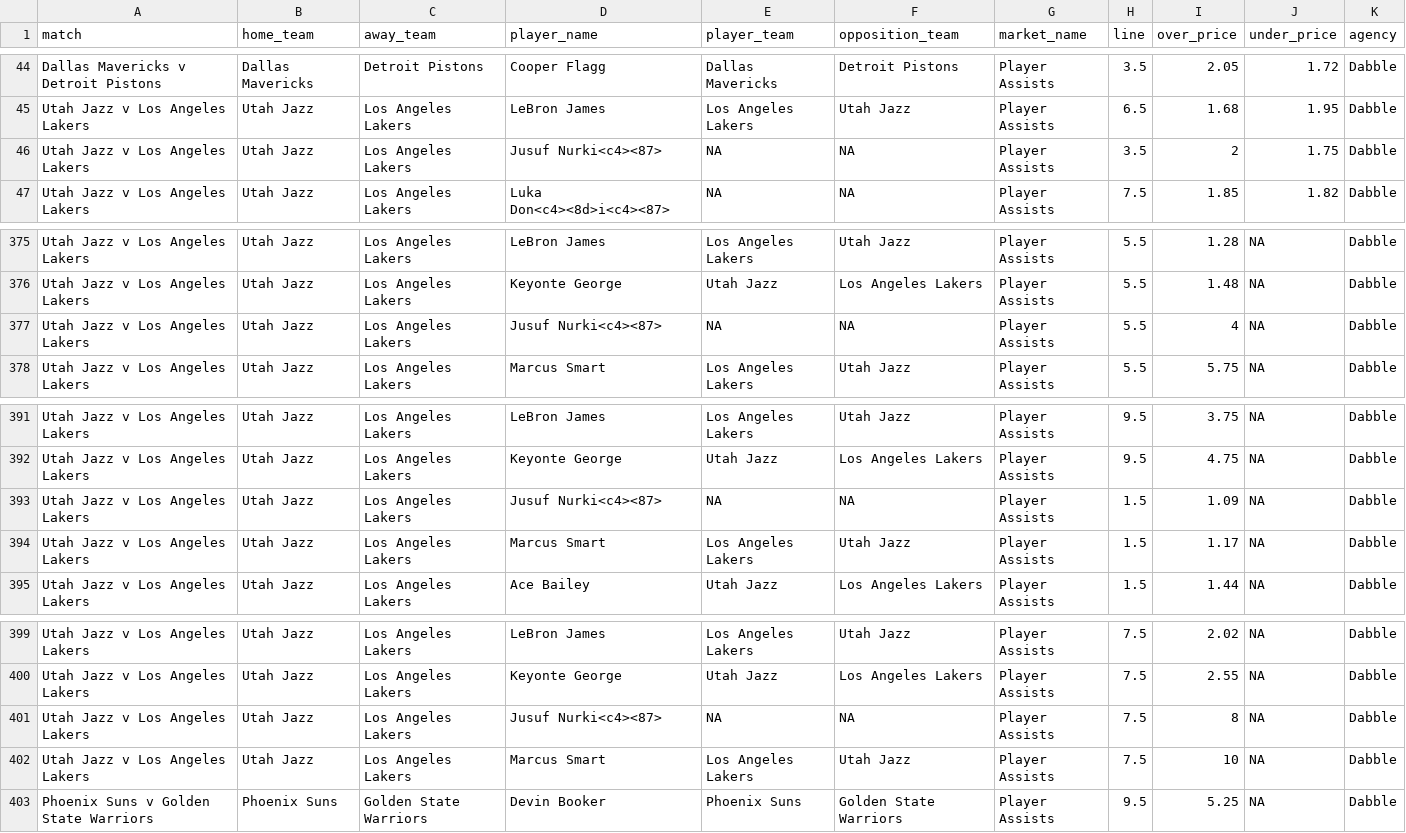
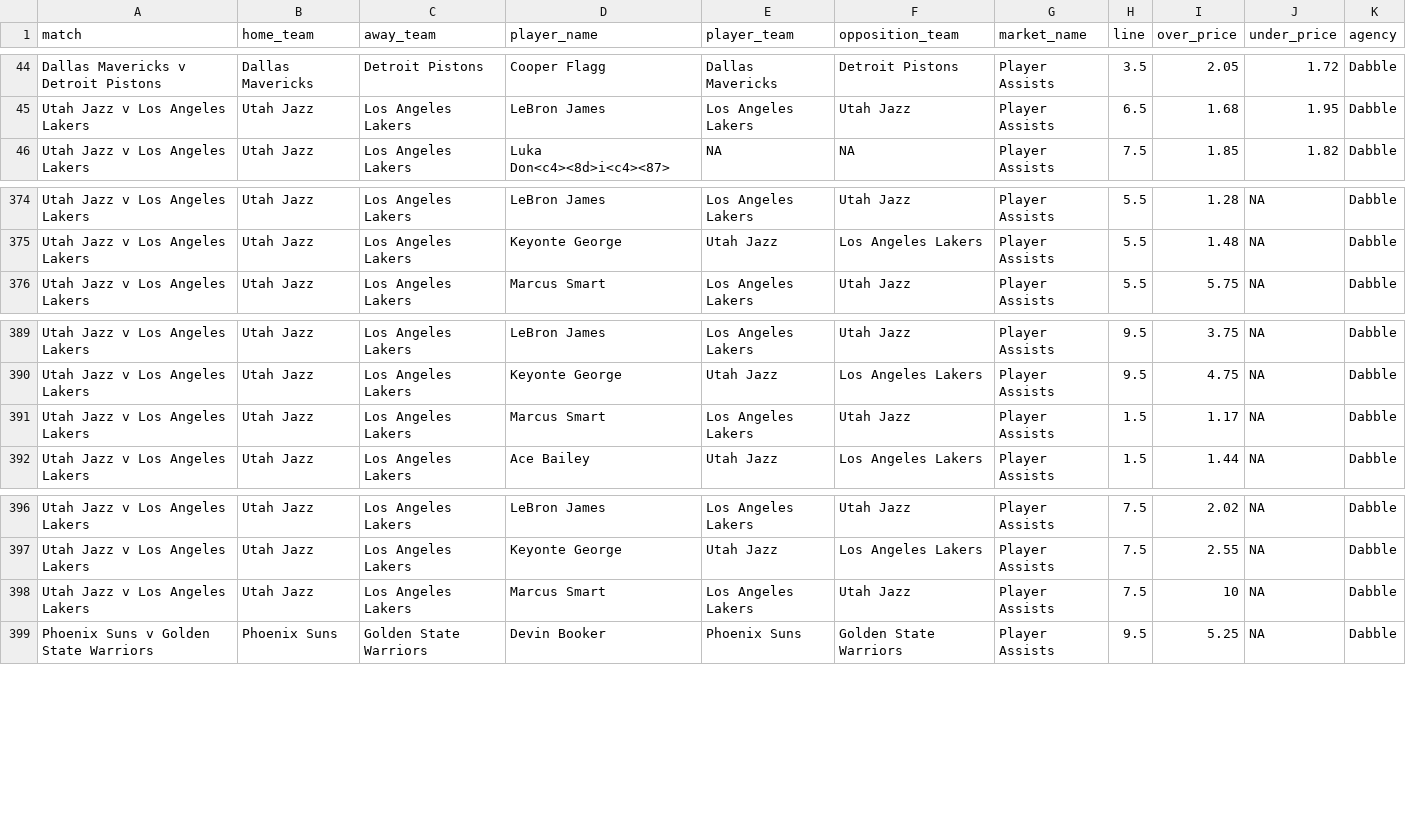
Before and after one commit to jamesbrown1417/NBA, a CSV file: Data/scraped_odds/dabble_player_assists.csv, drawn as a sheet; only a part is shown, gaps mark what is left out.

```diff
--- a/Data/scraped_odds/dabble_player_assists.csv
+++ b/Data/scraped_odds/dabble_player_assists.csv
@@ -45,3 +45,2 @@ Dallas Mavericks v Detroit Pistons,Dallas Mavericks,Detroit Pistons,Cooper Flagg
 Utah Jazz v Los Angeles Lakers,Utah Jazz,Los Angeles Lakers,LeBron James,Los Angeles Lakers,Utah Jazz,Player Assists,6.5,1.68,1.95,Dabble
-Utah Jazz v Los Angeles Lakers,Utah Jazz,Los Angeles Lakers,Jusuf Nurki<c4><87>,NA,NA,Player Assists,3.5,2,1.75,Dabble
 Utah Jazz v Los Angeles Lakers,Utah Jazz,Los Angeles Lakers,Luka Don<c4><8d>i<c4><87>,NA,NA,Player Assists,7.5,1.85,1.82,Dabble
@@ -376,3 +375,2 @@ Utah Jazz v Los Angeles Lakers,Utah Jazz,Los Angeles Lakers,LeBron James,Los Ang
 Utah Jazz v Los Angeles Lakers,Utah Jazz,Los Angeles Lakers,Keyonte George,Utah Jazz,Los Angeles Lakers,Player Assists,5.5,1.48,NA,Dabble
-Utah Jazz v Los Angeles Lakers,Utah Jazz,Los Angeles Lakers,Jusuf Nurki<c4><87>,NA,NA,Player Assists,5.5,4,NA,Dabble
 Utah Jazz v Los Angeles Lakers,Utah Jazz,Los Angeles Lakers,Marcus Smart,Los Angeles Lakers,Utah Jazz,Player Assists,5.5,5.75,NA,Dabble
@@ -392,3 +390,2 @@ Utah Jazz v Los Angeles Lakers,Utah Jazz,Los Angeles Lakers,LeBron James,Los Ang
 Utah Jazz v Los Angeles Lakers,Utah Jazz,Los Angeles Lakers,Keyonte George,Utah Jazz,Los Angeles Lakers,Player Assists,9.5,4.75,NA,Dabble
-Utah Jazz v Los Angeles Lakers,Utah Jazz,Los Angeles Lakers,Jusuf Nurki<c4><87>,NA,NA,Player Assists,1.5,1.09,NA,Dabble
 Utah Jazz v Los Angeles Lakers,Utah Jazz,Los Angeles Lakers,Marcus Smart,Los Angeles Lakers,Utah Jazz,Player Assists,1.5,1.17,NA,Dabble
@@ -400,3 +397,2 @@ Utah Jazz v Los Angeles Lakers,Utah Jazz,Los Angeles Lakers,LeBron James,Los Ang
 Utah Jazz v Los Angeles Lakers,Utah Jazz,Los Angeles Lakers,Keyonte George,Utah Jazz,Los Angeles Lakers,Player Assists,7.5,2.55,NA,Dabble
-Utah Jazz v Los Angeles Lakers,Utah Jazz,Los Angeles Lakers,Jusuf Nurki<c4><87>,NA,NA,Player Assists,7.5,8,NA,Dabble
 Utah Jazz v Los Angeles Lakers,Utah Jazz,Los Angeles Lakers,Marcus Smart,Los Angeles Lakers,Utah Jazz,Player Assists,7.5,10,NA,Dabble
```
Also changed, not shown: Data/scraped_odds/dabble_player_pras.csv, Data/scraped_odds/dabble_player_rebounds.csv, 39 other files.
